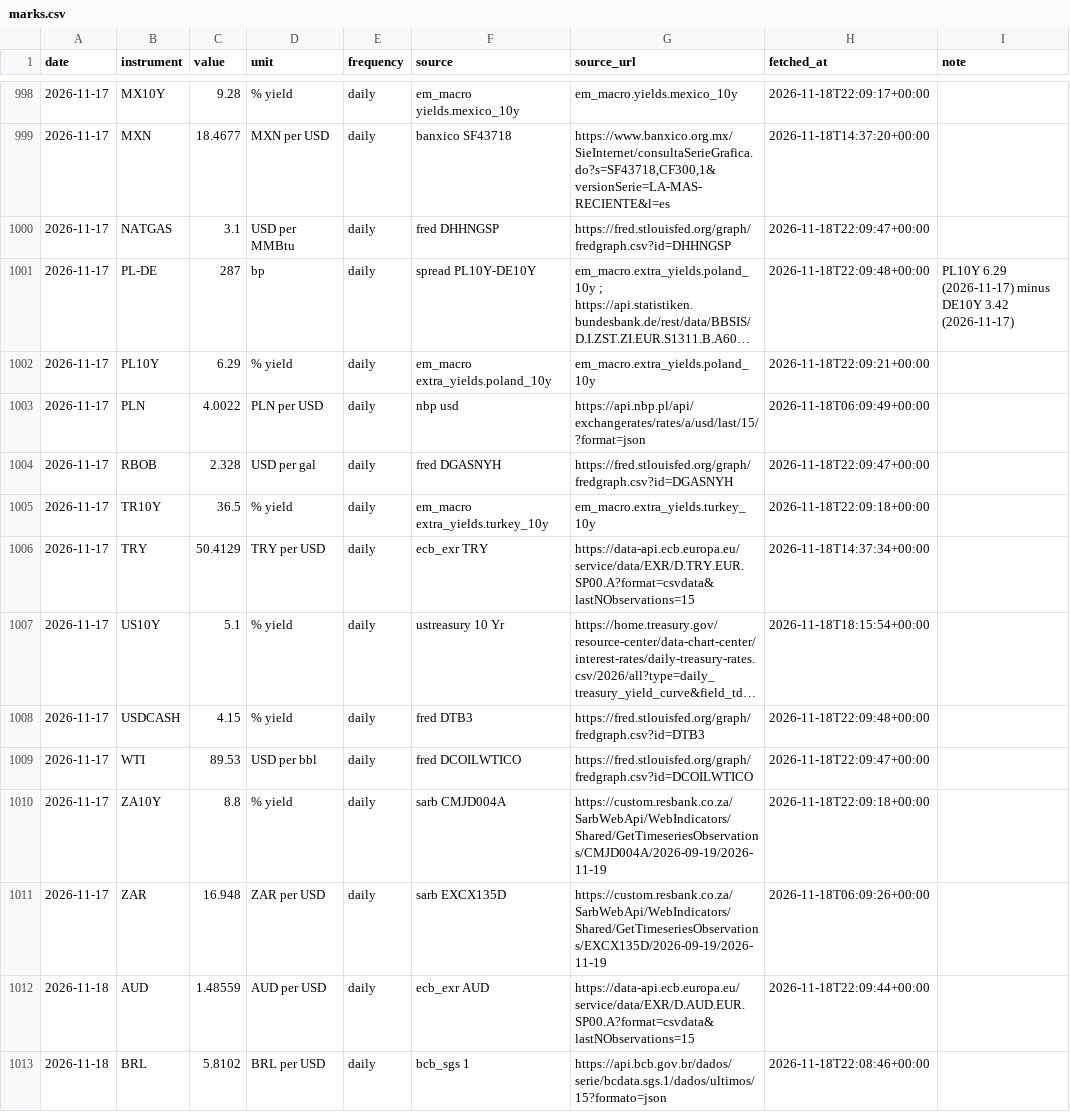
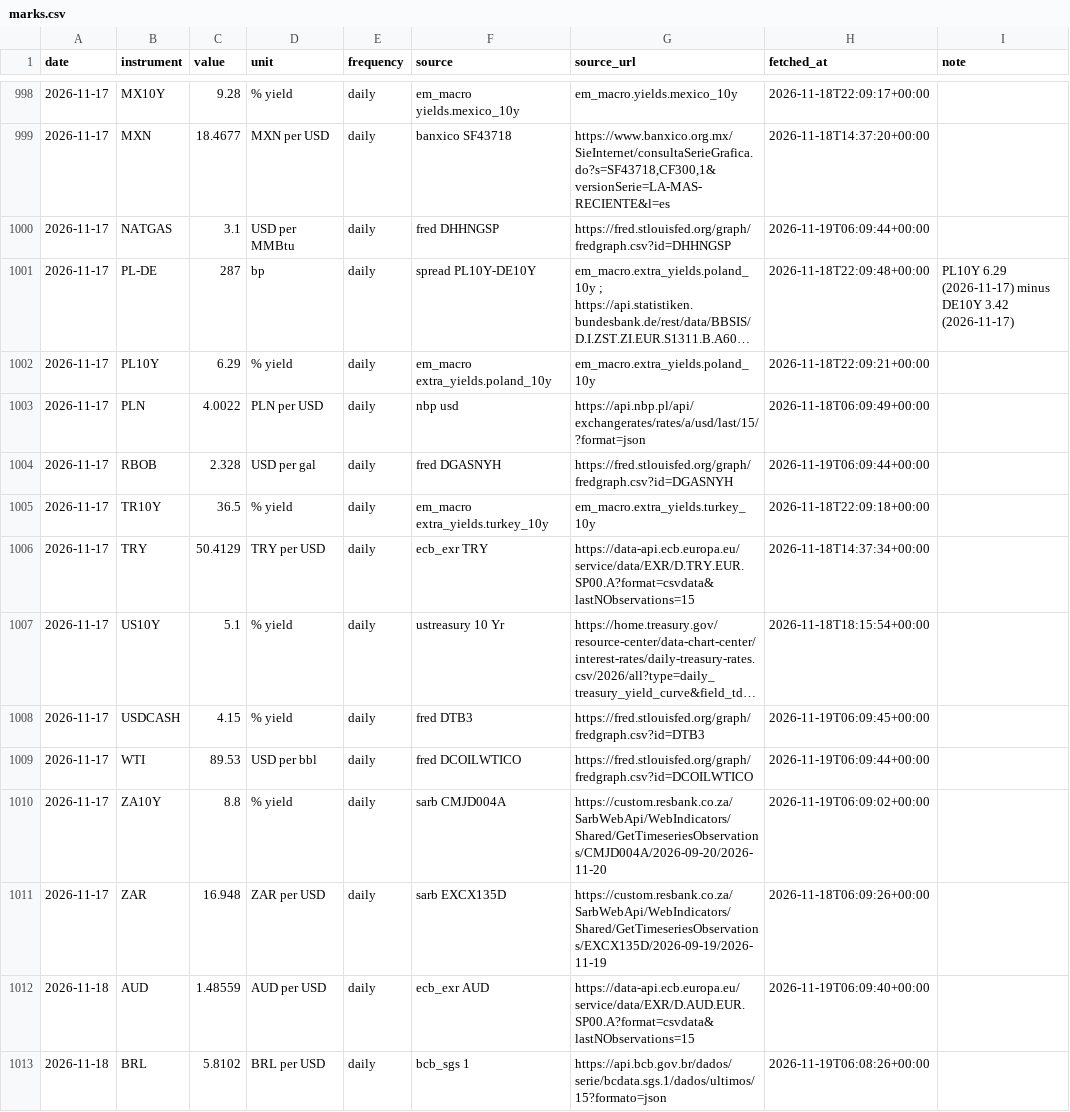
Before and after one commit to EthanC100/em-macro, a CSV file: data/ledger/marks.csv, drawn as a sheet; only a part is shown, gaps mark what is left out; long unchanged cells end in …; the diff covers the shown part only; the diff names each change by its address in the sheet, - before the commit and + after, or states it on an @@ line.

```diff
--- a/data/ledger/marks.csv
+++ b/data/ledger/marks.csv
-H1000 (fetched_at): 2026-11-18T22:09:47+00:00
+H1000 (fetched_at): 2026-11-19T06:09:44+00:00
-H1004 (fetched_at): 2026-11-18T22:09:47+00:00
+H1004 (fetched_at): 2026-11-19T06:09:44+00:00
-H1008 (fetched_at): 2026-11-18T22:09:48+00:00
+H1008 (fetched_at): 2026-11-19T06:09:45+00:00
-H1009 (fetched_at): 2026-11-18T22:09:47+00:00
+H1009 (fetched_at): 2026-11-19T06:09:44+00:00
-G1010 (source_url): https://custom.resbank.co.za/SarbWebApi/WebIndicators/Shared/GetTimeseriesObservations/CMJD004A/2026-09-19/2026-11-19
+G1010 (source_url): https://custom.resbank.co.za/SarbWebApi/WebIndicators/Shared/GetTimeseriesObservations/CMJD004A/2026-09-20/2026-11-20
-H1010 (fetched_at): 2026-11-18T22:09:18+00:00
+H1010 (fetched_at): 2026-11-19T06:09:02+00:00
-H1012 (fetched_at): 2026-11-18T22:09:44+00:00
+H1012 (fetched_at): 2026-11-19T06:09:40+00:00
-H1013 (fetched_at): 2026-11-18T22:08:46+00:00
+H1013 (fetched_at): 2026-11-19T06:08:26+00:00
```
Also changed, not shown: 7 added rows and 35 edited cells elsewhere in this file, data/ledger/automation_log.csv, data/raw/bist/ttb_2026.csv, 4 other files.
